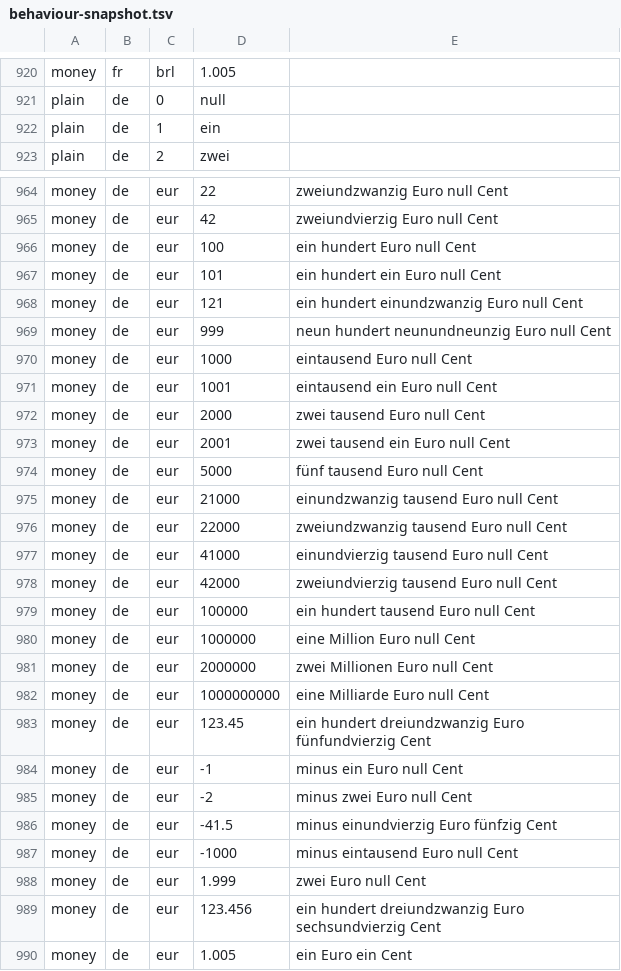
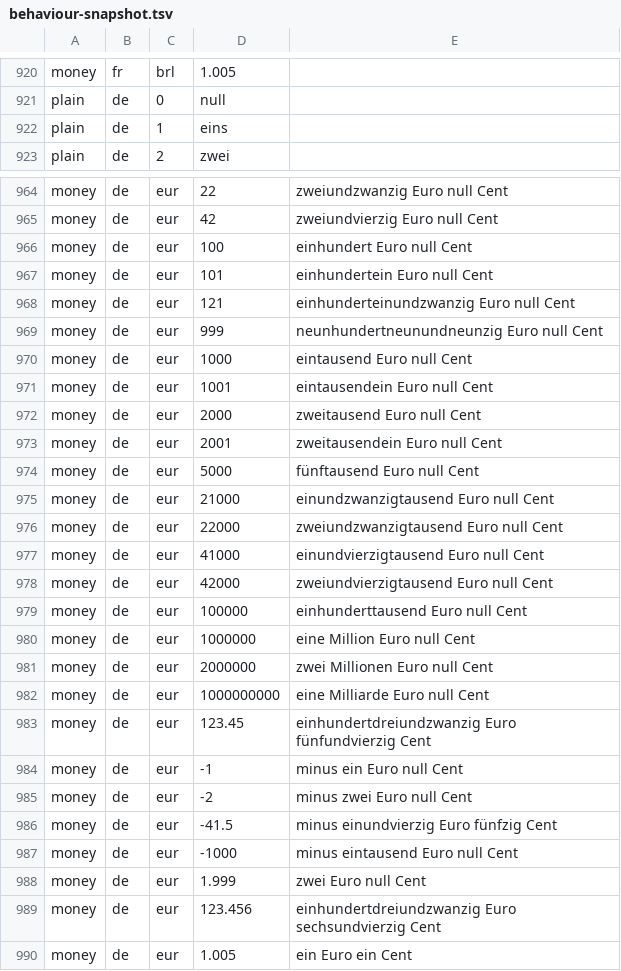
Before and after one commit to emrahyumuk/NUT-number-to-text, a TSV file: src/Nut.Tests/behaviour-snapshot.tsv, drawn as a sheet; only a part is shown, gaps mark what is left out; the diff covers the shown part only.

Commit message:
fix: write German numbers closed up below a million (#44)
Duden: a number below a million is one word, and only from a million
upwards are the parts separated. The converter did both — "ein hundert"
and "zwei tausend" with spaces, but "eintausend" without — so the same
rule produced different spellings depending on the value.

  100      ein hundert                  -> einhundert
  999      neun hundert neunundneunzig  -> neunhundertneunundneunzig
  41000    einundvierzig tausend        -> einundvierzigtausend
  2120419  -> zwei Millionen einhundertzwanzigtausendvierhundertneunzehn

That last one is the example Duden gives for the rule, and it now matches
character for character.

Standing alone the numeral is "eins", not "ein"; "ein" is the form used
before a noun, so it stays for compounds (einundzwanzig, einhundert) and
for the currency ("ein Euro").

Also removes a dead branch: Append prepended "minus" and negated the
number, which has not run since the sign was moved into BaseConverter.
No other converter carries its own copy of that logic.

134 of 5520 conversions change, all German.

```diff
--- a/src/Nut.Tests/behaviour-snapshot.tsv
+++ b/src/Nut.Tests/behaviour-snapshot.tsv
@@ -921,3 +921,3 @@ money	fr	brl	1.005
 plain	de	0	null
-plain	de	1	ein
+plain	de	1	eins
 plain	de	2	zwei
@@ -965,16 +965,16 @@ money	de	eur	22	zweiundzwanzig Euro null Cent
 money	de	eur	42	zweiundvierzig Euro null Cent
-money	de	eur	100	ein hundert Euro null Cent
-money	de	eur	101	ein hundert ein Euro null Cent
-money	de	eur	121	ein hundert einundzwanzig Euro null Cent
-money	de	eur	999	neun hundert neunundneunzig Euro null Cent
+money	de	eur	100	einhundert Euro null Cent
+money	de	eur	101	einhundertein Euro null Cent
+money	de	eur	121	einhunderteinundzwanzig Euro null Cent
+money	de	eur	999	neunhundertneunundneunzig Euro null Cent
 money	de	eur	1000	eintausend Euro null Cent
-money	de	eur	1001	eintausend ein Euro null Cent
-money	de	eur	2000	zwei tausend Euro null Cent
-money	de	eur	2001	zwei tausend ein Euro null Cent
-money	de	eur	5000	fünf tausend Euro null Cent
-money	de	eur	21000	einundzwanzig tausend Euro null Cent
-money	de	eur	22000	zweiundzwanzig tausend Euro null Cent
-money	de	eur	41000	einundvierzig tausend Euro null Cent
-money	de	eur	42000	zweiundvierzig tausend Euro null Cent
-money	de	eur	100000	ein hundert tausend Euro null Cent
+money	de	eur	1001	eintausendein Euro null Cent
+money	de	eur	2000	zweitausend Euro null Cent
+money	de	eur	2001	zweitausendein Euro null Cent
+money	de	eur	5000	fünftausend Euro null Cent
+money	de	eur	21000	einundzwanzigtausend Euro null Cent
+money	de	eur	22000	zweiundzwanzigtausend Euro null Cent
+money	de	eur	41000	einundvierzigtausend Euro null Cent
+money	de	eur	42000	zweiundvierzigtausend Euro null Cent
+money	de	eur	100000	einhunderttausend Euro null Cent
 money	de	eur	1000000	eine Million Euro null Cent
@@ -982,3 +982,3 @@ money	de	eur	2000000	zwei Millionen Euro null Cent
 money	de	eur	1000000000	eine Milliarde Euro null Cent
-money	de	eur	123.45	ein hundert dreiundzwanzig Euro fünfundvierzig Cent
+money	de	eur	123.45	einhundertdreiundzwanzig Euro fünfundvierzig Cent
 money	de	eur	-1	minus ein Euro null Cent
@@ -988,3 +988,3 @@ money	de	eur	-1000	minus eintausend Euro null Cent
 money	de	eur	1.999	zwei Euro null Cent
-money	de	eur	123.456	ein hundert dreiundzwanzig Euro sechsundvierzig Cent
+money	de	eur	123.456	einhundertdreiundzwanzig Euro sechsundvierzig Cent
 money	de	eur	1.005	ein Euro ein Cent
```
Also changed, not shown: 118 edited cells elsewhere in this file, 5 other files.
